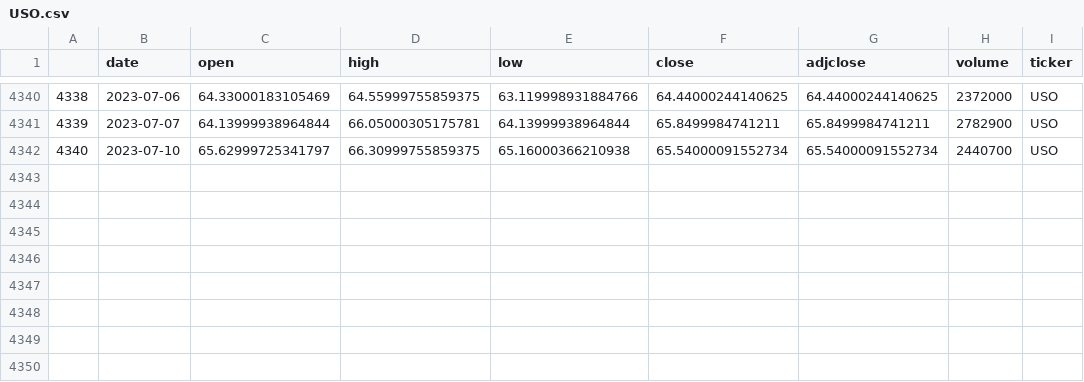
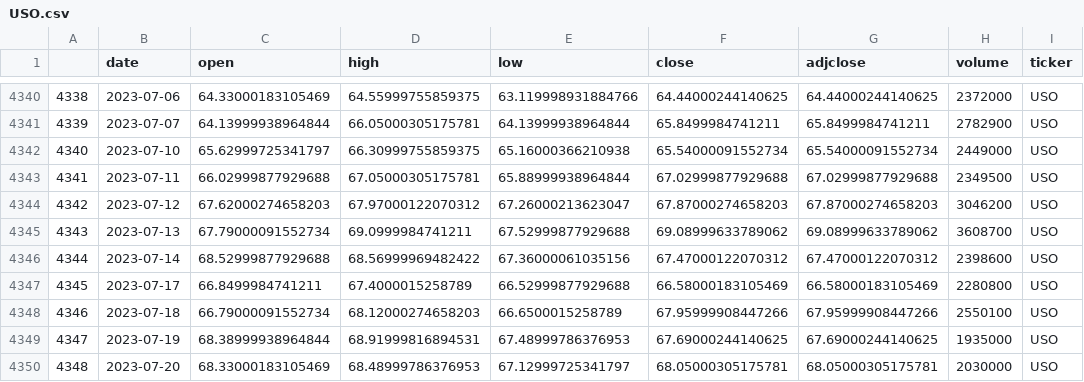
Before and after one commit to ag3nt3154/Quantitative_Finance_Modelling, a CSV file: datasets/stock_price_series/USO.csv, drawn as a sheet; only a part is shown, gaps mark what is left out.

```diff
--- a/datasets/stock_price_series/USO.csv
+++ b/datasets/stock_price_series/USO.csv
@@ -4341,2 +4341,10 @@
 4339,2023-07-07,64.13999938964844,66.05000305175781,64.13999938964844,65.8499984741211,65.8499984741211,2782900,USO
-4340,2023-07-10,65.62999725341797,66.30999755859375,65.16000366210938,65.54000091552734,65.54000091552734,2440700,USO
+4340,2023-07-10,65.62999725341797,66.30999755859375,65.16000366210938,65.54000091552734,65.54000091552734,2449000,USO
+4341,2023-07-11,66.02999877929688,67.05000305175781,65.88999938964844,67.02999877929688,67.02999877929688,2349500,USO
+4342,2023-07-12,67.62000274658203,67.97000122070312,67.26000213623047,67.87000274658203,67.87000274658203,3046200,USO
+4343,2023-07-13,67.79000091552734,69.0999984741211,67.52999877929688,69.08999633789062,69.08999633789062,3608700,USO
+4344,2023-07-14,68.52999877929688,68.56999969482422,67.36000061035156,67.47000122070312,67.47000122070312,2398600,USO
+4345,2023-07-17,66.8499984741211,67.4000015258789,66.52999877929688,66.58000183105469,66.58000183105469,2280800,USO
+4346,2023-07-18,66.79000091552734,68.12000274658203,66.6500015258789,67.95999908447266,67.95999908447266,2550100,USO
+4347,2023-07-19,68.38999938964844,68.91999816894531,67.48999786376953,67.69000244140625,67.69000244140625,1935000,USO
+4348,2023-07-20,68.33000183105469,68.48999786376953,67.12999725341797,68.05000305175781,68.05000305175781,2030000,USO
```
Also changed, not shown: datasets/stock_price_series/BITO.csv, datasets/stock_price_series/DBB.csv, 11 other files.
